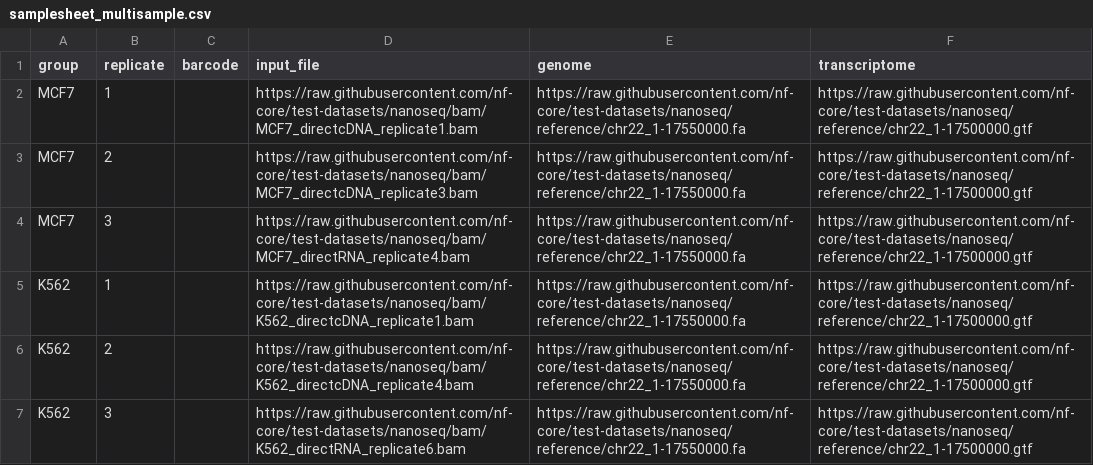
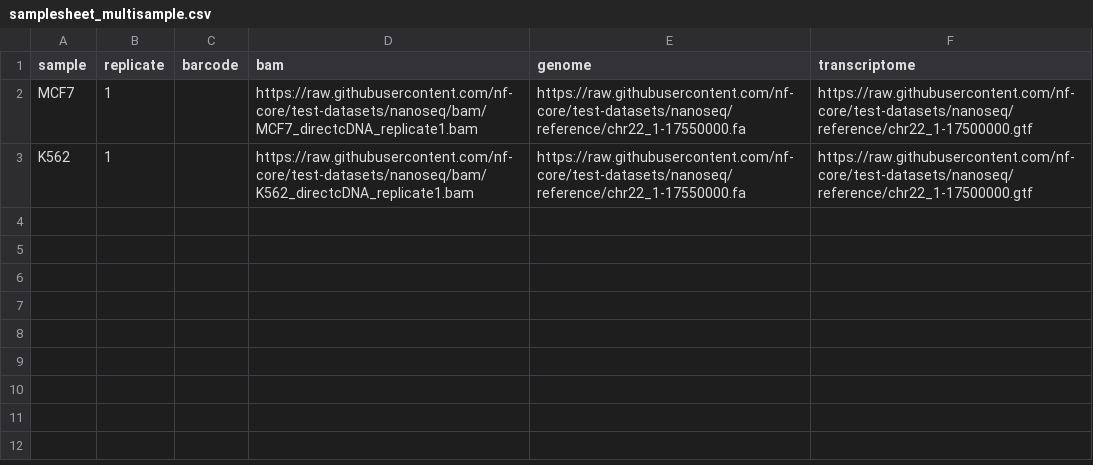
Before and after one commit to apsteinberg/test-datasets, a CSV file: samplesheet_multisample.csv, drawn as a sheet.

Commit message:
multisample samplesheet

```diff
--- a/samplesheet_multisample.csv
+++ b/samplesheet_multisample.csv
@@ -1,7 +1,3 @@
-group,replicate,barcode,input_file,genome,transcriptome
+sample,replicate,barcode,bam,genome,transcriptome
 MCF7,1,,https://raw.githubusercontent.com/nf-core/test-datasets/nanoseq/bam/MCF7_directcDNA_replicate1.bam,https://raw.githubusercontent.com/nf-core/test-datasets/nanoseq/reference/chr22_1-17550000.fa,https://raw.githubusercontent.com/nf-core/test-datasets/nanoseq/reference/chr22_1-17500000.gtf
-MCF7,2,,https://raw.githubusercontent.com/nf-core/test-datasets/nanoseq/bam/MCF7_directcDNA_replicate3.bam,https://raw.githubusercontent.com/nf-core/test-datasets/nanoseq/reference/chr22_1-17550000.fa,https://raw.githubusercontent.com/nf-core/test-datasets/nanoseq/reference/chr22_1-17500000.gtf
-MCF7,3,,https://raw.githubusercontent.com/nf-core/test-datasets/nanoseq/bam/MCF7_directRNA_replicate4.bam,https://raw.githubusercontent.com/nf-core/test-datasets/nanoseq/reference/chr22_1-17550000.fa,https://raw.githubusercontent.com/nf-core/test-datasets/nanoseq/reference/chr22_1-17500000.gtf
 K562,1,,https://raw.githubusercontent.com/nf-core/test-datasets/nanoseq/bam/K562_directcDNA_replicate1.bam,https://raw.githubusercontent.com/nf-core/test-datasets/nanoseq/reference/chr22_1-17550000.fa,https://raw.githubusercontent.com/nf-core/test-datasets/nanoseq/reference/chr22_1-17500000.gtf
-K562,2,,https://raw.githubusercontent.com/nf-core/test-datasets/nanoseq/bam/K562_directcDNA_replicate4.bam,https://raw.githubusercontent.com/nf-core/test-datasets/nanoseq/reference/chr22_1-17550000.fa,https://raw.githubusercontent.com/nf-core/test-datasets/nanoseq/reference/chr22_1-17500000.gtf
-K562,3,,https://raw.githubusercontent.com/nf-core/test-datasets/nanoseq/bam/K562_directRNA_replicate6.bam,https://raw.githubusercontent.com/nf-core/test-datasets/nanoseq/reference/chr22_1-17550000.fa,https://raw.githubusercontent.com/nf-core/test-datasets/nanoseq/reference/chr22_1-17500000.gtf
```
